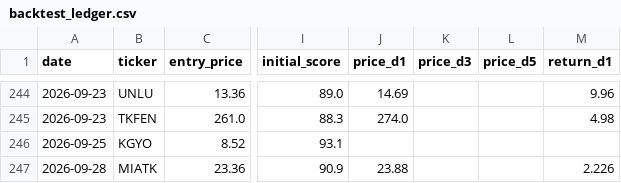
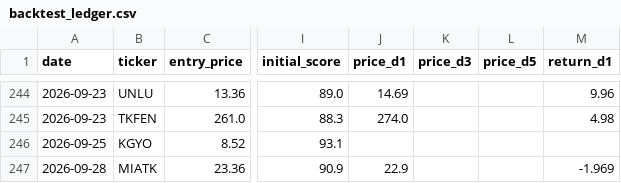
Before and after one commit to evsayar33-oss/bist_shock_quant, a CSV file: backtest_ledger.csv, drawn as a sheet; only a part is shown, gaps mark what is left out; the diff names each change by its address in the sheet, - before the commit and + after, or states it on an @@ line.

```diff
--- a/backtest_ledger.csv
+++ b/backtest_ledger.csv
-J247 (price_d1): 23.88
+J247 (price_d1): 22.9
-M247 (return_d1): 2.226
+M247 (return_d1): -1.969
```
Also changed, not shown: shock_signals_log.csv, 44 other files.
